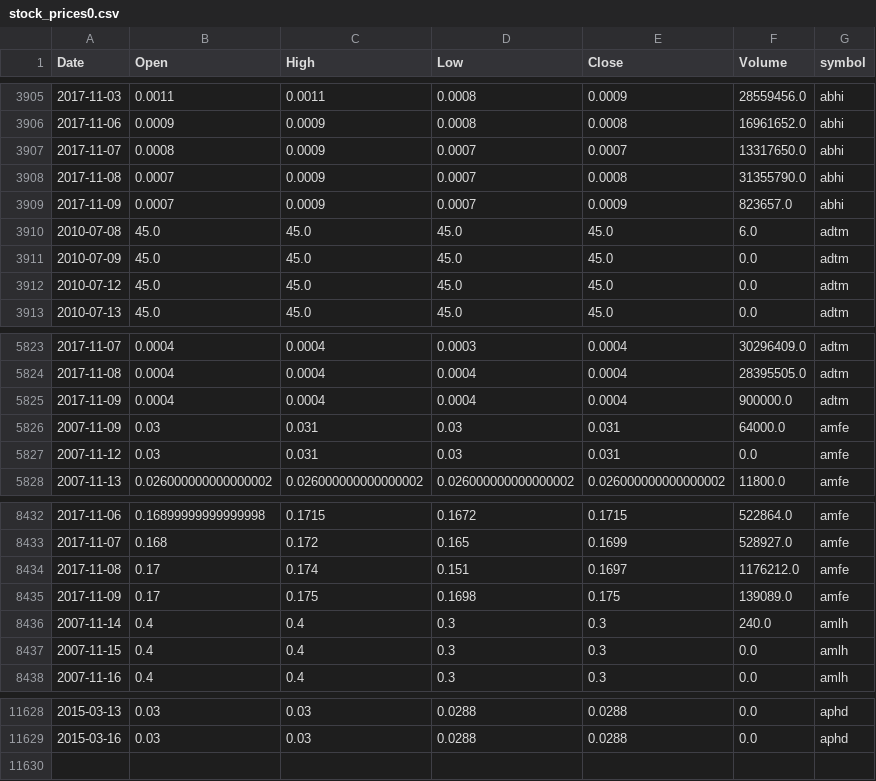
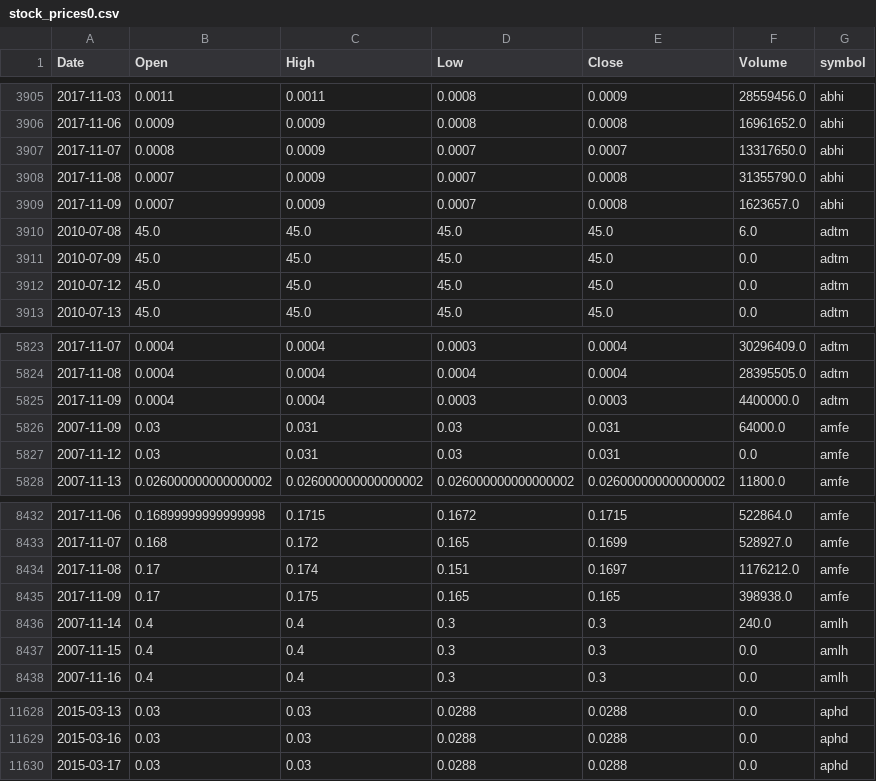
Before and after one commit to schustda/small_cap_predictor, a CSV file: data/tables/stock_prices/stock_prices0.csv, drawn as a sheet; only a part is shown, gaps mark what is left out.

```diff
--- a/data/tables/stock_prices/stock_prices0.csv
+++ b/data/tables/stock_prices/stock_prices0.csv
@@ -3908,3 +3908,3 @@ Date,Open,High,Low,Close,Volume,symbol
 2017-11-08,0.0007,0.0009,0.0007,0.0008,31355790.0,abhi
-2017-11-09,0.0007,0.0009,0.0007,0.0009,823657.0,abhi
+2017-11-09,0.0007,0.0009,0.0007,0.0008,1623657.0,abhi
 2010-07-08,45.0,45.0,45.0,45.0,6.0,adtm
@@ -5824,3 +5824,3 @@ Date,Open,High,Low,Close,Volume,symbol
 2017-11-08,0.0004,0.0004,0.0004,0.0004,28395505.0,adtm
-2017-11-09,0.0004,0.0004,0.0004,0.0004,900000.0,adtm
+2017-11-09,0.0004,0.0004,0.0003,0.0003,4400000.0,adtm
 2007-11-09,0.03,0.031,0.03,0.031,64000.0,amfe
@@ -8434,3 +8434,3 @@ Date,Open,High,Low,Close,Volume,symbol
 2017-11-08,0.17,0.174,0.151,0.1697,1176212.0,amfe
-2017-11-09,0.17,0.175,0.1698,0.175,139089.0,amfe
+2017-11-09,0.17,0.175,0.165,0.165,398938.0,amfe
 2007-11-14,0.4,0.4,0.3,0.3,240.0,amlh
@@ -11629 +11629,2 @@ Date,Open,High,Low,Close,Volume,symbol
 2015-03-16,0.03,0.03,0.0288,0.0288,0.0,aphd
+2015-03-17,0.03,0.03,0.0288,0.0288,0.0,aphd
```
Also changed, not shown: data/tables/stock_prices/stock_prices2.csv, data/tables/stock_prices/stock_prices5.csv, 7 other files.
